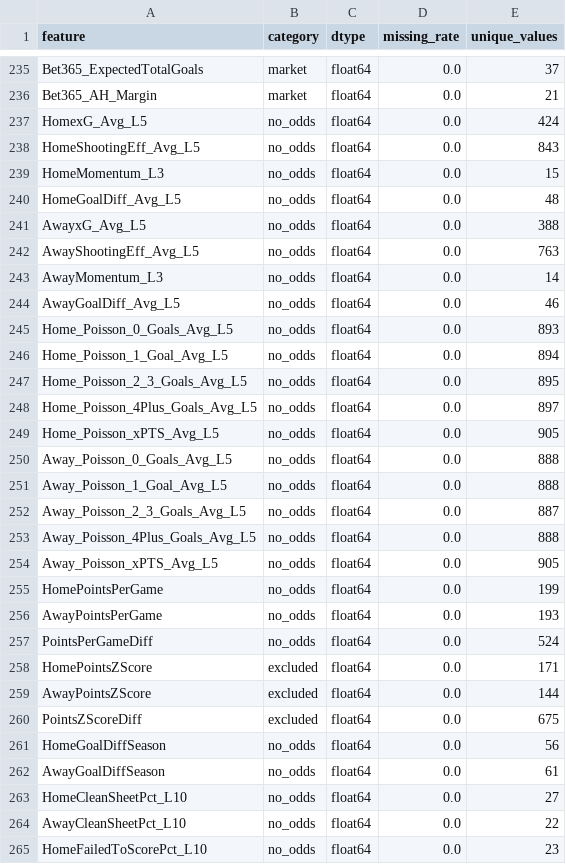
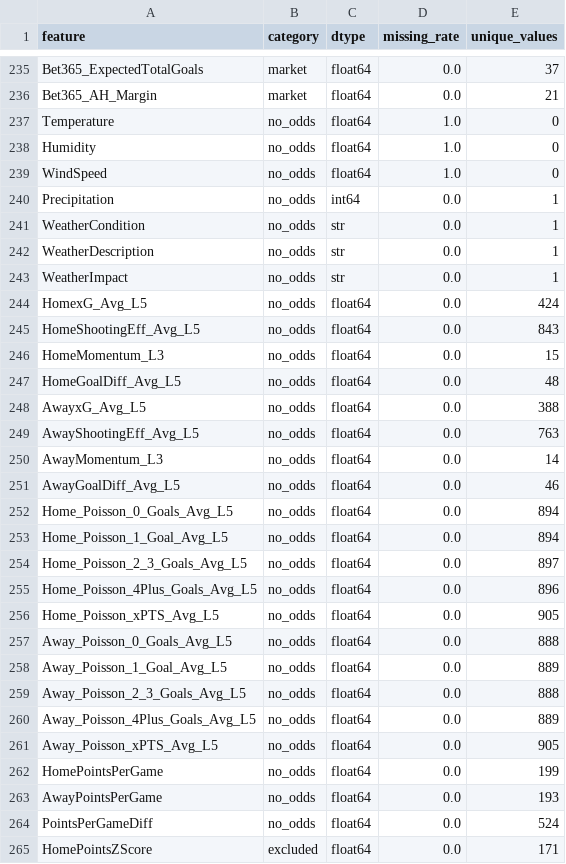
Before and after one commit to gmalbert/scotland-premiership, a CSV file: precomputed/model-audit/feature_inventory.csv, drawn as a sheet; only a part is shown, gaps mark what is left out; the shorter side is filled out with more unchanged rows.

```diff
--- a/precomputed/model-audit/feature_inventory.csv
+++ b/precomputed/model-audit/feature_inventory.csv
@@ -236,2 +236,9 @@ Bet365_ExpectedTotalGoals,market,float64,0.0,37
 Bet365_AH_Margin,market,float64,0.0,21
+Temperature,no_odds,float64,1.0,0
+Humidity,no_odds,float64,1.0,0
+WindSpeed,no_odds,float64,1.0,0
+Precipitation,no_odds,int64,0.0,1
+WeatherCondition,no_odds,str,0.0,1
+WeatherDescription,no_odds,str,0.0,1
+WeatherImpact,no_odds,str,0.0,1
 HomexG_Avg_L5,no_odds,float64,0.0,424
@@ -244,11 +251,11 @@ AwayMomentum_L3,no_odds,float64,0.0,14
 AwayGoalDiff_Avg_L5,no_odds,float64,0.0,46
-Home_Poisson_0_Goals_Avg_L5,no_odds,float64,0.0,893
+Home_Poisson_0_Goals_Avg_L5,no_odds,float64,0.0,894
 Home_Poisson_1_Goal_Avg_L5,no_odds,float64,0.0,894
-Home_Poisson_2_3_Goals_Avg_L5,no_odds,float64,0.0,895
-Home_Poisson_4Plus_Goals_Avg_L5,no_odds,float64,0.0,897
+Home_Poisson_2_3_Goals_Avg_L5,no_odds,float64,0.0,897
+Home_Poisson_4Plus_Goals_Avg_L5,no_odds,float64,0.0,896
 Home_Poisson_xPTS_Avg_L5,no_odds,float64,0.0,905
 Away_Poisson_0_Goals_Avg_L5,no_odds,float64,0.0,888
-Away_Poisson_1_Goal_Avg_L5,no_odds,float64,0.0,888
-Away_Poisson_2_3_Goals_Avg_L5,no_odds,float64,0.0,887
-Away_Poisson_4Plus_Goals_Avg_L5,no_odds,float64,0.0,888
+Away_Poisson_1_Goal_Avg_L5,no_odds,float64,0.0,889
+Away_Poisson_2_3_Goals_Avg_L5,no_odds,float64,0.0,888
+Away_Poisson_4Plus_Goals_Avg_L5,no_odds,float64,0.0,889
 Away_Poisson_xPTS_Avg_L5,no_odds,float64,0.0,905
```
Also changed, not shown: data_files/all_teams.csv, data_files/poisson_metrics_history.csv, 21 other files.
